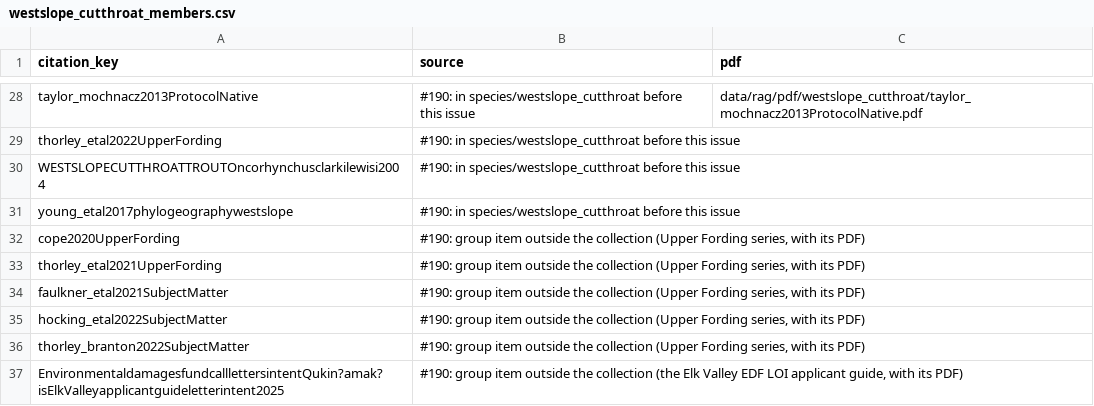
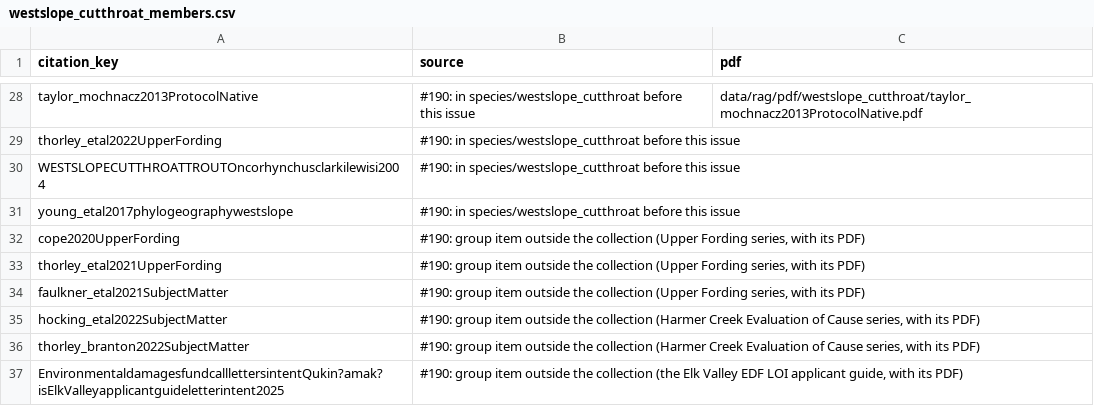
Before and after one commit to NewGraphEnvironment/knowledge, a CSV file: data/westslope_cutthroat_members.csv, drawn as a sheet; only a part is shown, gaps mark what is left out.

```diff
--- a/data/westslope_cutthroat_members.csv
+++ b/data/westslope_cutthroat_members.csv
@@ -34,4 +34,4 @@ thorley_etal2021UpperFording,"#190: group item outside the collection (Upper For
 faulkner_etal2021SubjectMatter,"#190: group item outside the collection (Upper Fording series, with its PDF)",
-hocking_etal2022SubjectMatter,"#190: group item outside the collection (Upper Fording series, with its PDF)",
-thorley_branton2022SubjectMatter,"#190: group item outside the collection (Upper Fording series, with its PDF)",
+hocking_etal2022SubjectMatter,"#190: group item outside the collection (Harmer Creek Evaluation of Cause series, with its PDF)",
+thorley_branton2022SubjectMatter,"#190: group item outside the collection (Harmer Creek Evaluation of Cause series, with its PDF)",
 EnvironmentaldamagesfundcalllettersintentQukin?amak?isElkValleyapplicantguideletterintent2025,"#190: group item outside the collection (the Elk Valley EDF LOI applicant guide, with its PDF)",
```
Also changed, not shown: data/westslope_cutthroat_additions.csv, 3 other files.
